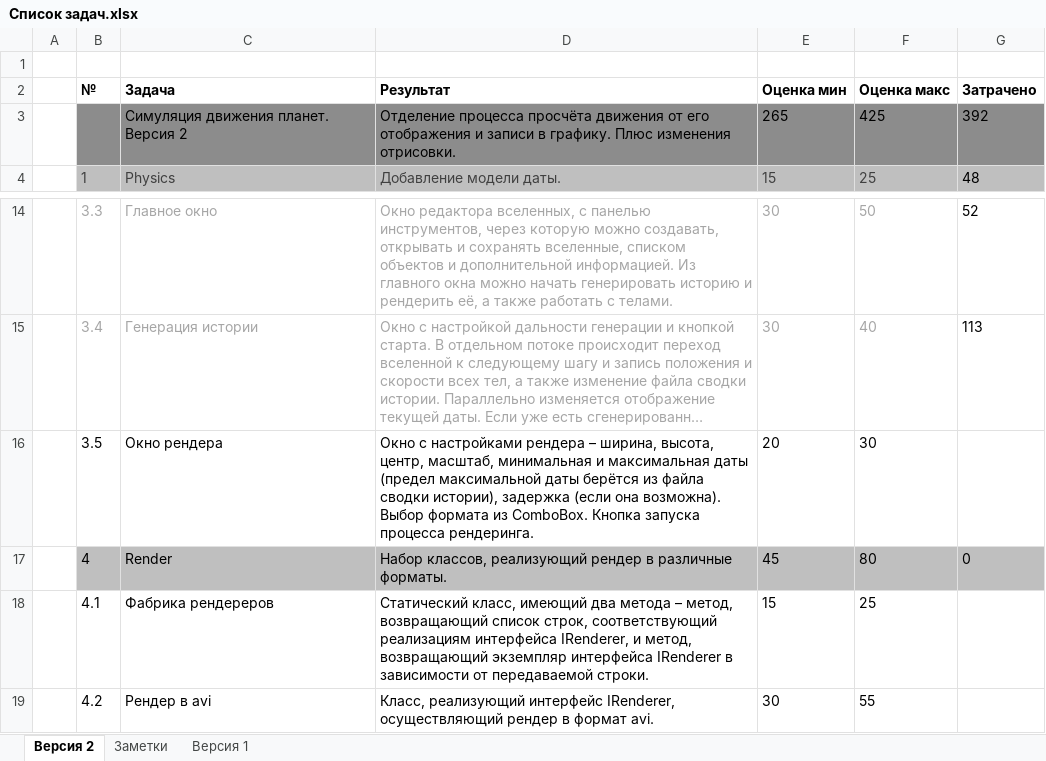
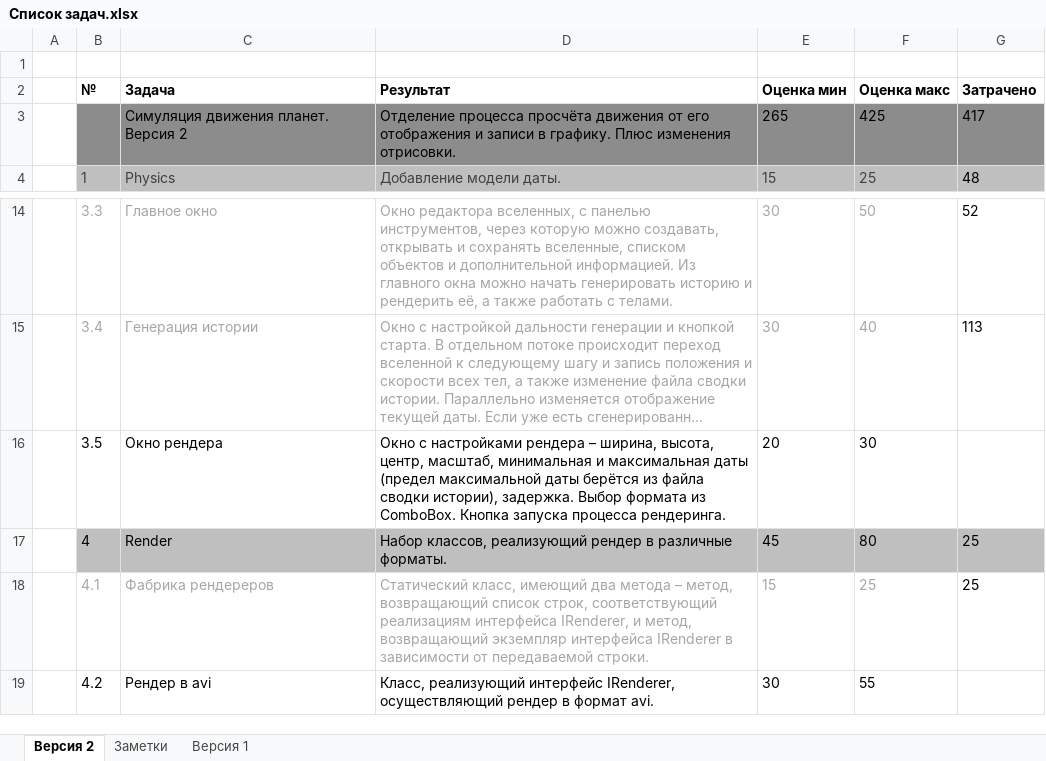
Before and after one commit to NeaEnot/NGS, an Excel workbook: Список задач.xlsx, sheet Версия 2, drawn as a sheet; only a part is shown, gaps mark what is left out; long unchanged cells end in …; values as stored, in another font and other column widths than the file's, no borders; the diff names each change by its address in the sheet, - before the commit and + after, or states it on an @@ line.

```diff
--- a/Список задач.xlsx (sheet Версия 2)
+++ b/Список задач.xlsx (sheet Версия 2)
-G3 (Затрачено): 392
+G3 (Затрачено): 417
-D16 (Результат): …сводки истории), задержка (если она возможна). Выбор формата…
+D16 (Результат): …сводки истории), задержка. Выбор формата…
-G17 (Затрачено): 0
+G17 (Затрачено): 25
-B18:F18 text colour: black
+B18:F18 text colour: #A6A6A6
-G18 (Затрачено): (empty)
+G18 (Затрачено): 25
```
Also changed, not shown: 6 other files.
